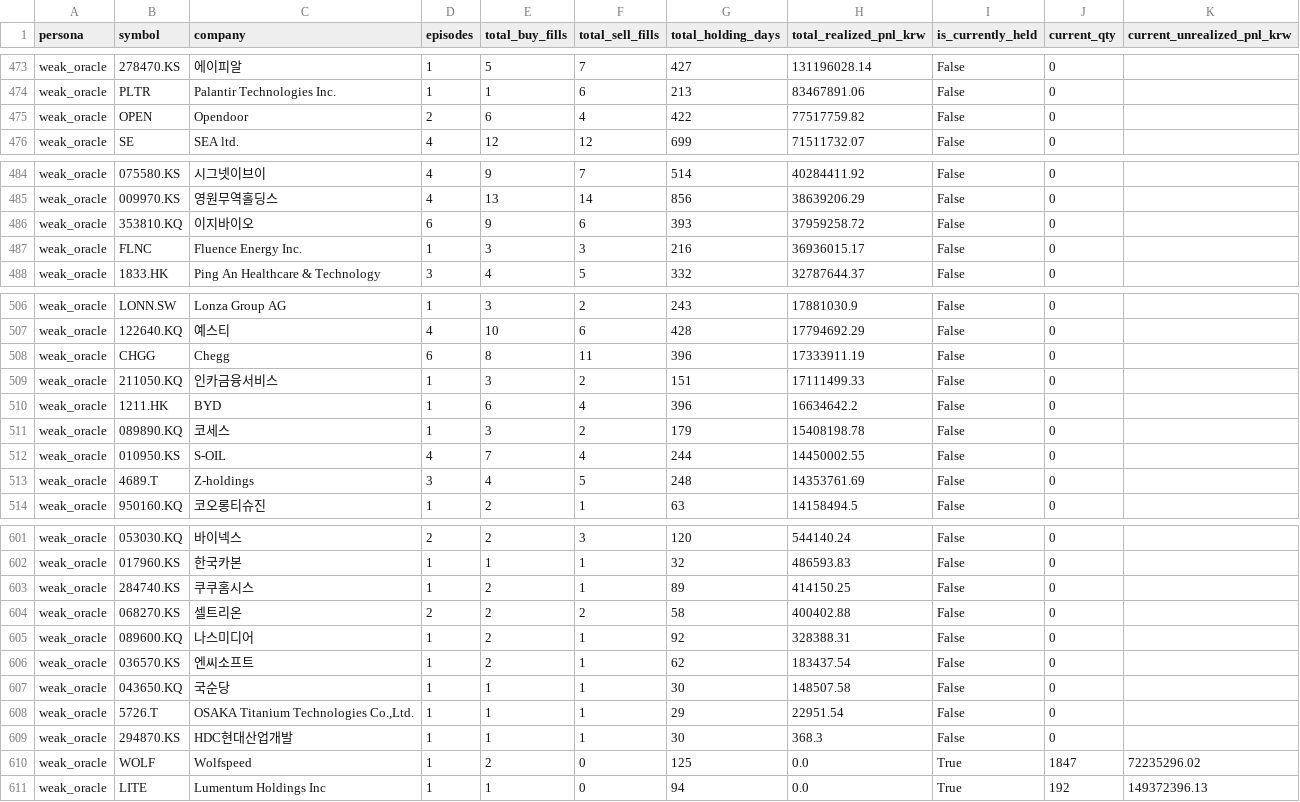
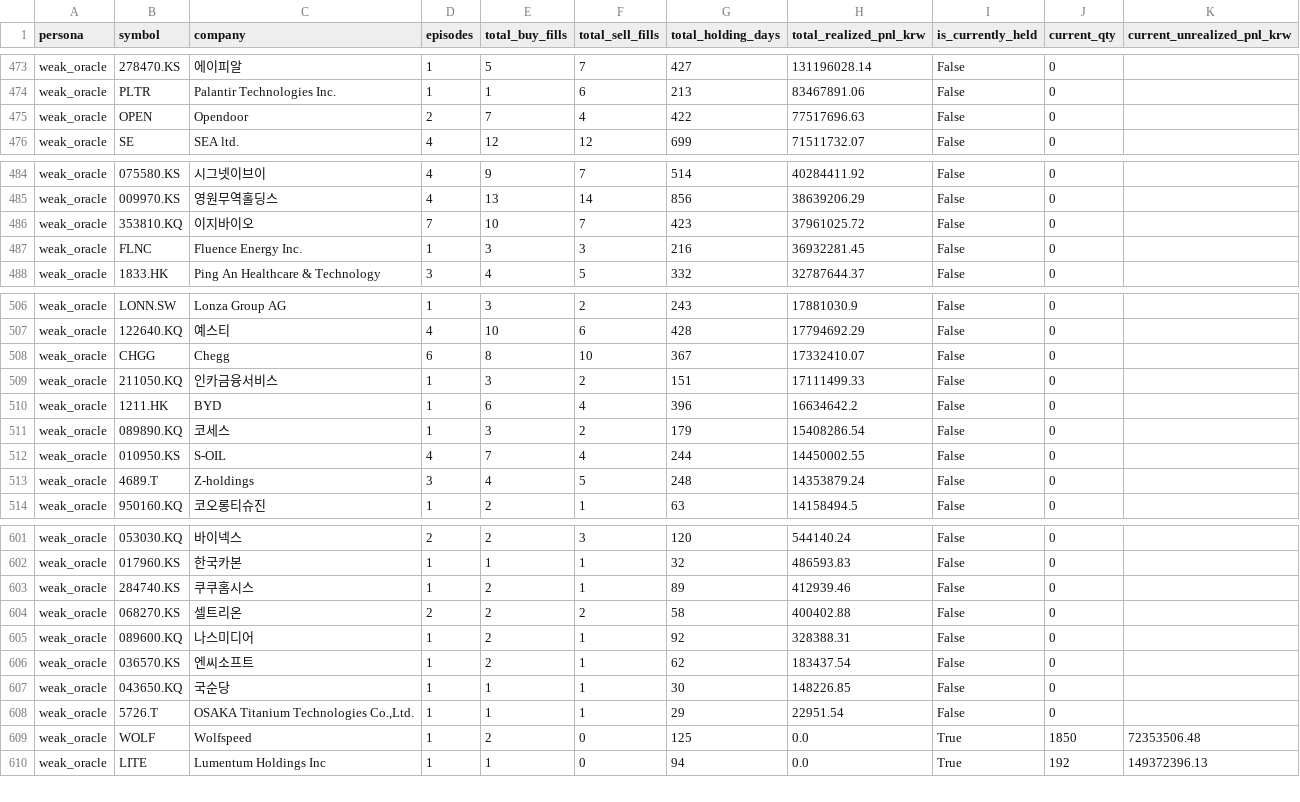
Before and after one commit to choiinyeol/snusmic-portfolio-lab, a CSV file: data/sim/symbol_stats.csv, drawn as a sheet; only a part is shown, gaps mark what is left out; the diff covers the shown part only.

```diff
--- a/data/sim/symbol_stats.csv
+++ b/data/sim/symbol_stats.csv
@@ -474,3 +474,3 @@ weak_oracle,278470.KS,에이피알,1,5,7,427,131196028.14,False,0,
 weak_oracle,PLTR,Palantir Technologies Inc.,1,1,6,213,83467891.06,False,0,
-weak_oracle,OPEN,Opendoor,2,6,4,422,77517759.82,False,0,
+weak_oracle,OPEN,Opendoor,2,7,4,422,77517696.63,False,0,
 weak_oracle,SE,SEA ltd.,4,12,12,699,71511732.07,False,0,
@@ -485,4 +485,4 @@ weak_oracle,075580.KS,시그넷이브이,4,9,7,514,40284411.92,False,0,
 weak_oracle,009970.KS,영원무역홀딩스,4,13,14,856,38639206.29,False,0,
-weak_oracle,353810.KQ,이지바이오,6,9,6,393,37959258.72,False,0,
-weak_oracle,FLNC,Fluence Energy Inc.,1,3,3,216,36936015.17,False,0,
+weak_oracle,353810.KQ,이지바이오,7,10,7,423,37961025.72,False,0,
+weak_oracle,FLNC,Fluence Energy Inc.,1,3,3,216,36932281.45,False,0,
 weak_oracle,1833.HK,Ping An Healthcare & Technology,3,4,5,332,32787644.37,False,0,
@@ -507,8 +507,8 @@ weak_oracle,LONN.SW,Lonza Group AG,1,3,2,243,17881030.9,False,0,
 weak_oracle,122640.KQ,예스티,4,10,6,428,17794692.29,False,0,
-weak_oracle,CHGG,Chegg,6,8,11,396,17333911.19,False,0,
+weak_oracle,CHGG,Chegg,6,8,10,367,17332410.07,False,0,
 weak_oracle,211050.KQ,인카금융서비스,1,3,2,151,17111499.33,False,0,
 weak_oracle,1211.HK,BYD,1,6,4,396,16634642.2,False,0,
-weak_oracle,089890.KQ,코세스,1,3,2,179,15408198.78,False,0,
+weak_oracle,089890.KQ,코세스,1,3,2,179,15408286.54,False,0,
 weak_oracle,010950.KS,S-OIL,4,7,4,244,14450002.55,False,0,
-weak_oracle,4689.T,Z-holdings,3,4,5,248,14353761.69,False,0,
+weak_oracle,4689.T,Z-holdings,3,4,5,248,14353879.24,False,0,
 weak_oracle,950160.KQ,코오롱티슈진,1,2,1,63,14158494.5,False,0,
@@ -602,3 +602,3 @@ weak_oracle,053030.KQ,바이넥스,2,2,3,120,544140.24,False,0,
 weak_oracle,017960.KS,한국카본,1,1,1,32,486593.83,False,0,
-weak_oracle,284740.KS,쿠쿠홈시스,1,2,1,89,414150.25,False,0,
+weak_oracle,284740.KS,쿠쿠홈시스,1,2,1,89,412939.46,False,0,
 weak_oracle,068270.KS,셀트리온,2,2,2,58,400402.88,False,0,
@@ -606,6 +606,5 @@ weak_oracle,089600.KQ,나스미디어,1,2,1,92,328388.31,False,0,
 weak_oracle,036570.KS,엔씨소프트,1,2,1,62,183437.54,False,0,
-weak_oracle,043650.KQ,국순당,1,1,1,30,148507.58,False,0,
+weak_oracle,043650.KQ,국순당,1,1,1,30,148226.85,False,0,
 weak_oracle,5726.T,"OSAKA Titanium Technologies Co.,Ltd.",1,1,1,29,22951.54,False,0,
-weak_oracle,294870.KS,HDC현대산업개발,1,1,1,30,368.3,False,0,
-weak_oracle,WOLF,Wolfspeed,1,2,0,125,0.0,True,1847,72235296.02
+weak_oracle,WOLF,Wolfspeed,1,2,0,125,0.0,True,1850,72353506.48
 weak_oracle,LITE,Lumentum Holdings Inc,1,1,0,94,0.0,True,192,149372396.13
```
Also changed, not shown: 12 edited cells elsewhere in this file, apps/web/public/downloads/snusmic-strategies.csv, data/sim/current_holdings.csv, 28 other files.
